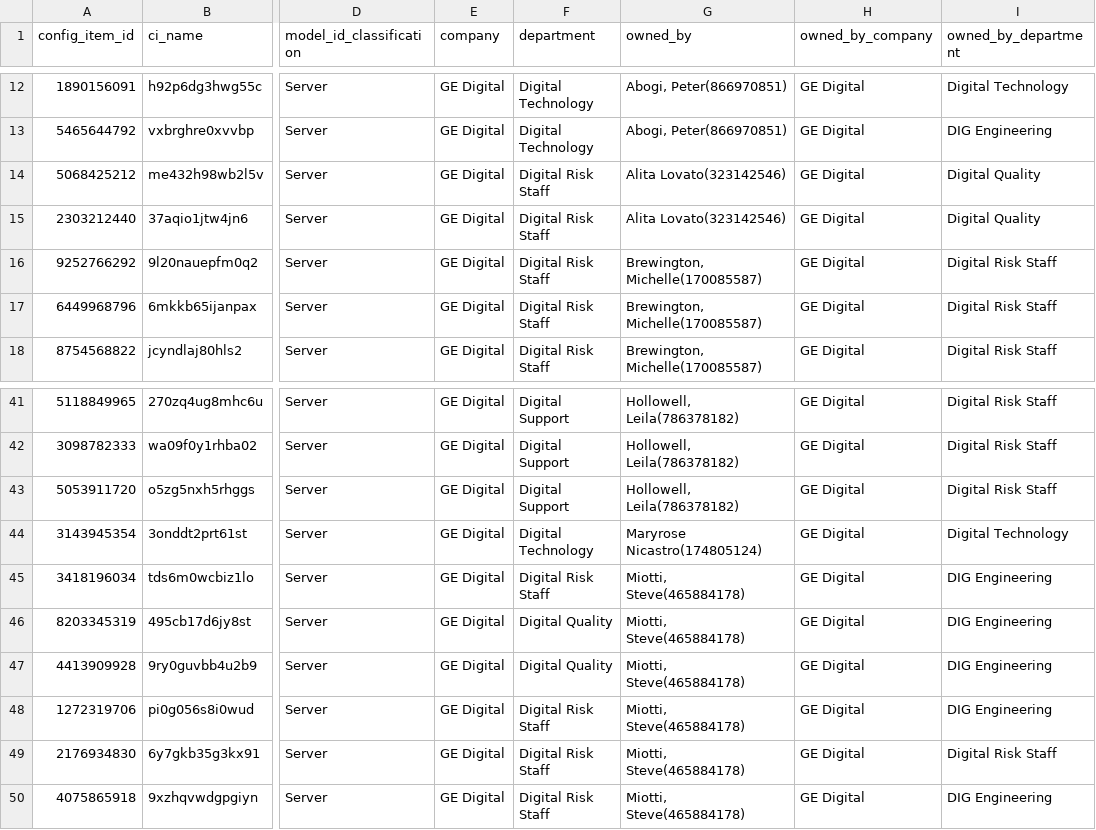
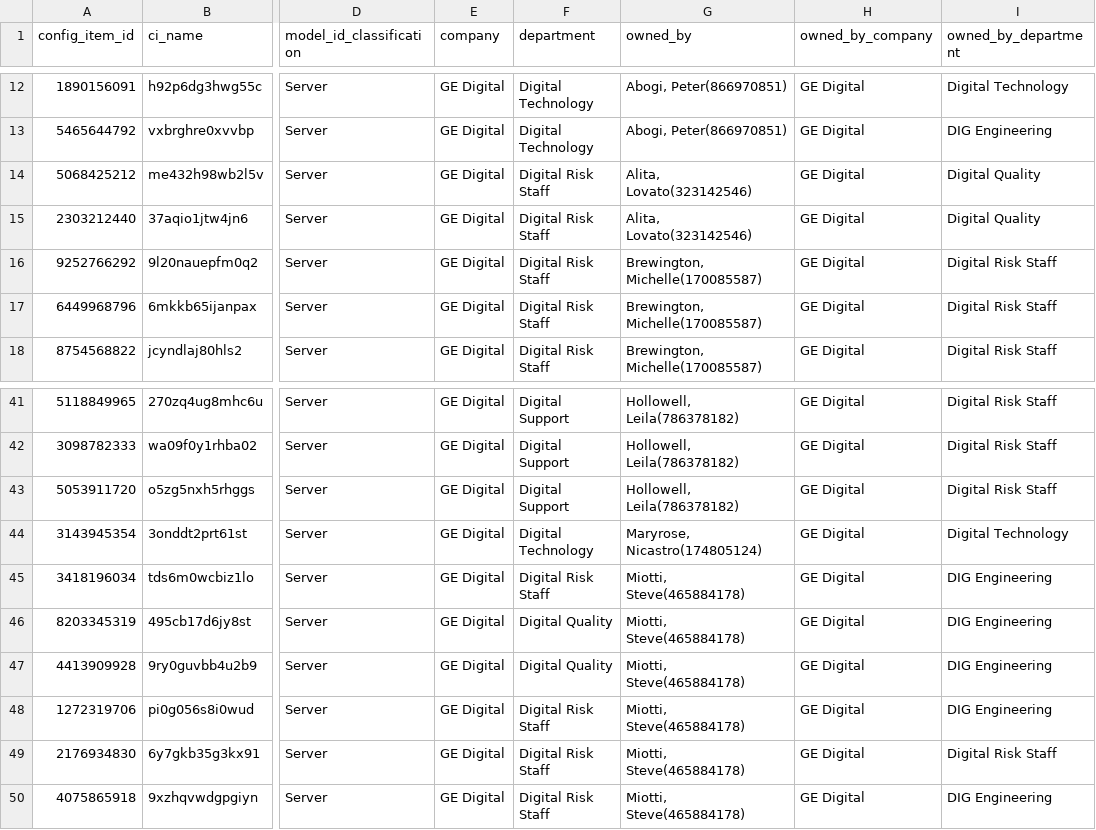
Before and after one commit to MiranEjerenwa/Mismatched-CIs, a CSV file: Docs/sampledataforfinalprojectCSV.csv, drawn as a sheet; only a part is shown, gaps mark what is left out; the diff names each change by its address in the sheet, - before the commit and + after, or states it on an @@ line.

```diff
--- a/Docs/sampledataforfinalprojectCSV.csv
+++ b/Docs/sampledataforfinalprojectCSV.csv
-G14:G15 (owned_by): Alita Lovato(323142546)
+G14:G15 (owned_by): Alita, Lovato(323142546)
-G44 (owned_by): Maryrose Nicastro(174805124)
+G44 (owned_by): Maryrose, Nicastro(174805124)
```
Also changed, not shown: 2 other files.
